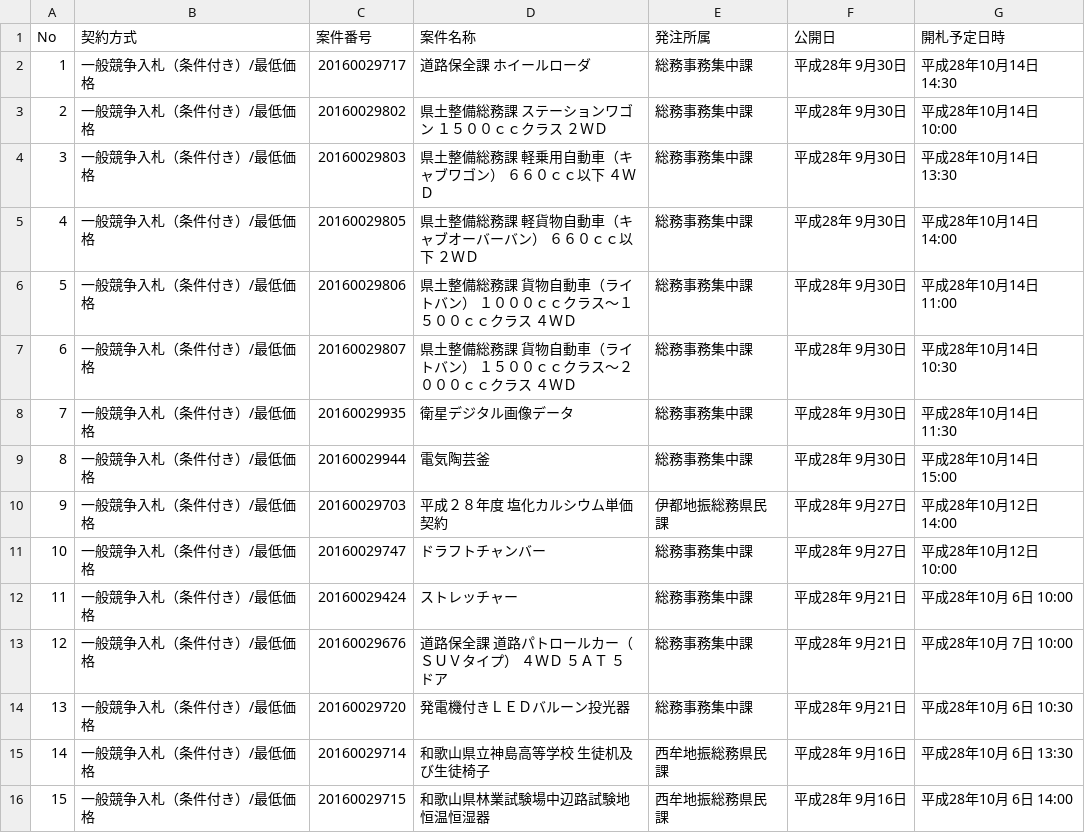
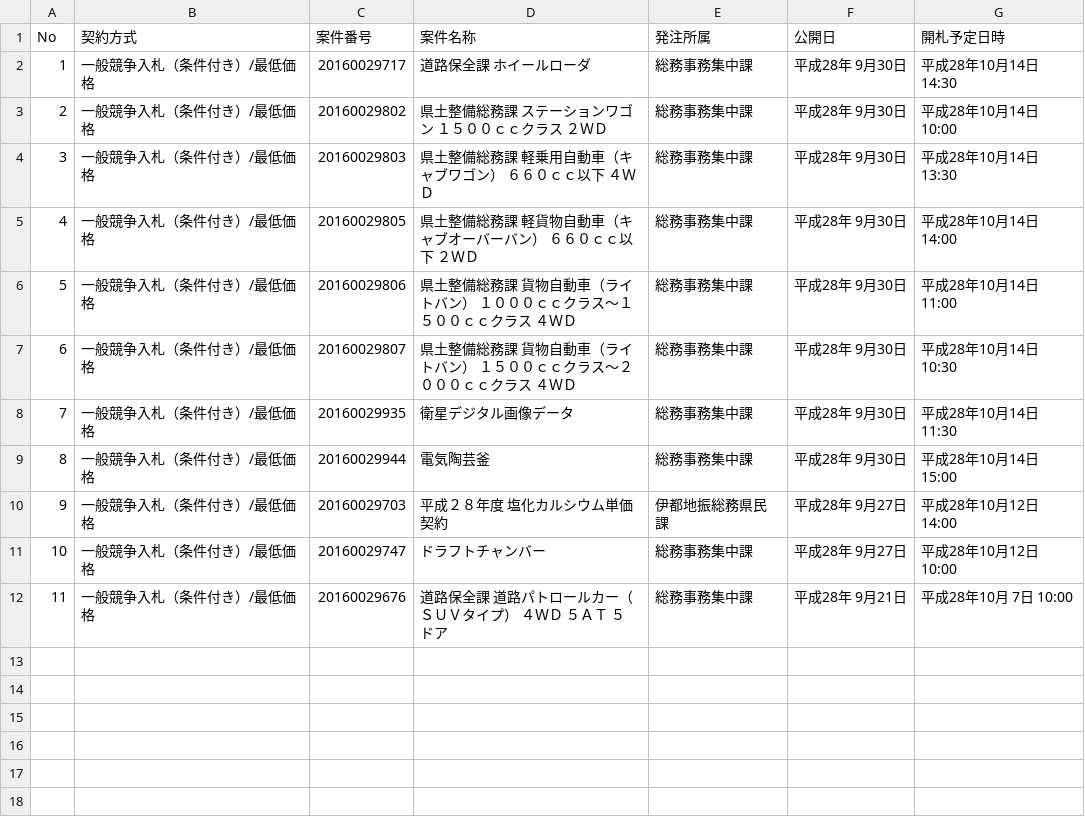
Before and after one commit to wakayama-pref-org/Goods-e-procurement-system_Bid_Advertisement, a CSV file: CSV/Goods-e-procurement-system_Bid_Advertisement.csv, drawn as a sheet; removed rows and columns are numbered as before the commit, all else as after; the diff names each change by its address in the sheet, - before the commit and + after, or states it on an @@ line.

```diff
--- a/CSV/Goods-e-procurement-system_Bid_Advertisement.csv
+++ b/CSV/Goods-e-procurement-system_Bid_Advertisement.csv
-row 12: 11 | 一般競争入札（条件付き）/最低価格 | 20160029424 | ストレッチャー | 総務事務集中課 | 平成28年 9月21日 | 平成28年10月 6日 10:00
@@ column A (No) renumbered in row 12 @@
-row 14: 13 | 一般競争入札（条件付き）/最低価格 | 20160029720 | 発電機付きＬＥＤバルーン投光器 | 総務事務集中課 | 平成28年 9月21日 | 平成28年10月 6日 10:30
-row 15: 14 | 一般競争入札（条件付き）/最低価格 | 20160029714 | 和歌山県立神島高等学校 生徒机及び生徒椅子 | 西牟地振総務県民課 | 平成28年 9月16日 | 平成28年10月 6日 13:30
-row 16: 15 | 一般競争入札（条件付き）/最低価格 | 20160029715 | 和歌山県林業試験場中辺路試験地 恒温恒湿器 | 西牟地振総務県民課 | 平成28年 9月16日 | 平成28年10月 6日 14:00
```
Also changed, not shown: 1 other file.
